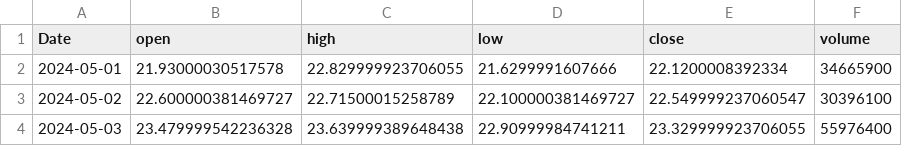
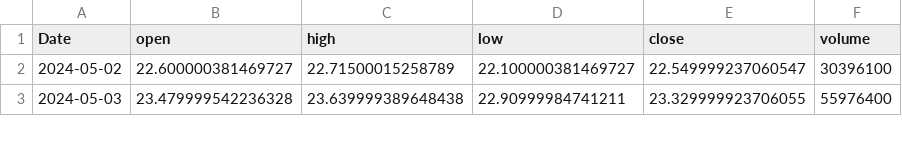
Before and after one commit to RazAndAlex/forecast-duel, a CSV file: data/prices/PLTR.csv, drawn as a sheet; only a part is shown.

```diff
--- a/data/prices/PLTR.csv
+++ b/data/prices/PLTR.csv
@@ -1,3 +1,2 @@
 Date,open,high,low,close,volume
-2024-05-01,21.93000030517578,22.829999923706055,21.6299991607666,22.1200008392334,34665900
 2024-05-02,22.600000381469727,22.71500015258789,22.100000381469727,22.549999237060547,30396100
```
Also changed, not shown: data/prices/AMZN.csv, data/prices/GOOGL.csv, 11 other files.
